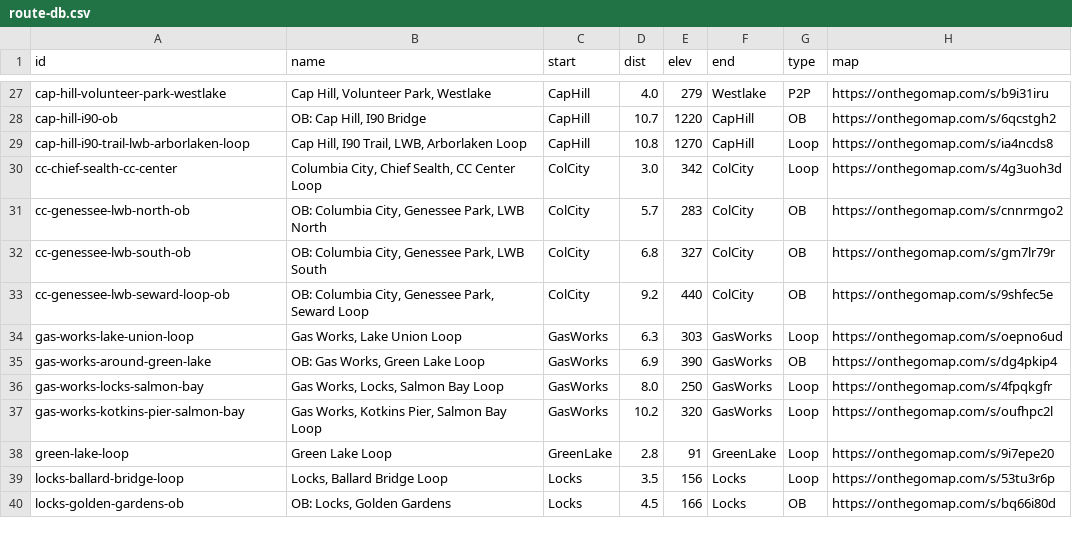
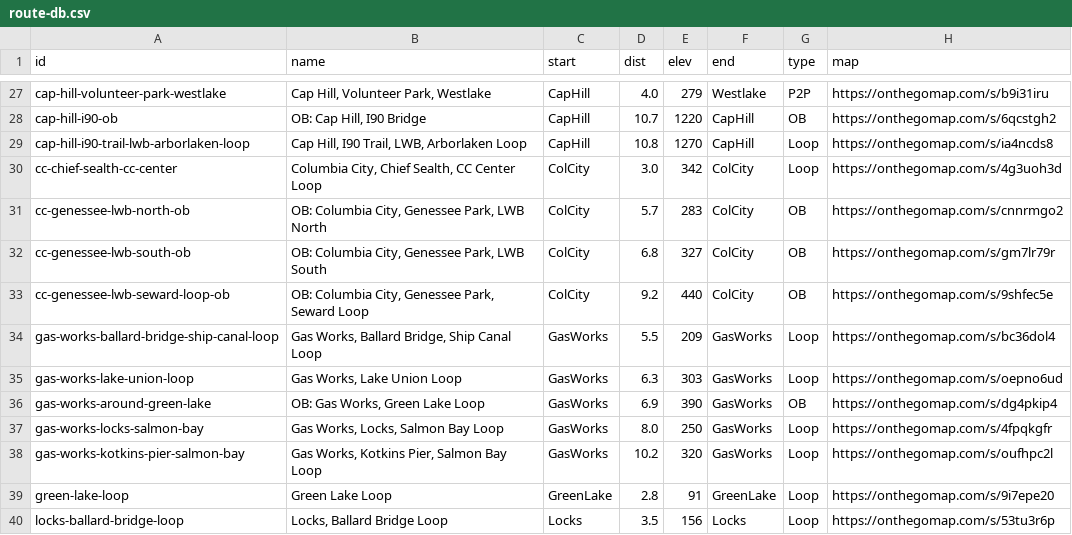
Before and after one commit to raceconditionrunning/raceconditionrunning.github.io, a CSV file: _data/route-db.csv, drawn as a sheet; only a part is shown, gaps mark what is left out; the shorter side is filled out with more unchanged rows.

Commit message:
port gas-works-fremont-cut-loop to route db

```diff
--- a/_data/route-db.csv
+++ b/_data/route-db.csv
@@ -33,2 +33,3 @@
 "cc-genessee-lwb-seward-loop-ob","OB: Columbia City, Genessee Park, Seward Loop","ColCity","9.2","440","ColCity","OB","https://onthegomap.com/s/9shfec5e"
+"gas-works-ballard-bridge-ship-canal-loop","Gas Works, Ballard Bridge, Ship Canal Loop","GasWorks","5.5","209","GasWorks","Loop","https://onthegomap.com/s/bc36dol4"
 "gas-works-lake-union-loop","Gas Works, Lake Union Loop","GasWorks","6.3","303","GasWorks","Loop","https://onthegomap.com/s/oepno6ud"
```
Also changed, not shown: 6 other files.
